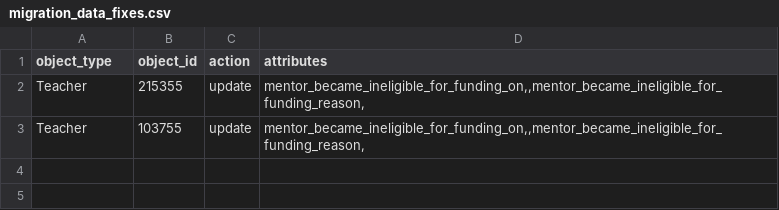
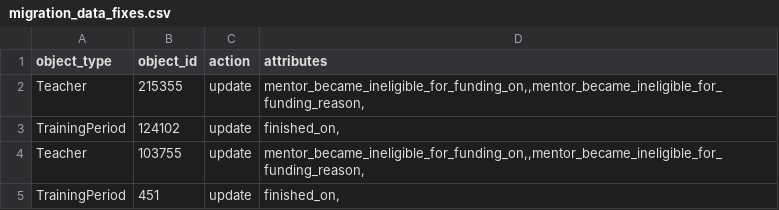
Before and after one commit to DFE-Digital/register-early-career-teachers-public, a CSV file: db/scripts/migration_data_fixes.csv, drawn as a sheet.

Commit message:
reopen last training periods for the participants

```diff
--- a/db/scripts/migration_data_fixes.csv
+++ b/db/scripts/migration_data_fixes.csv
@@ -2,2 +2,4 @@ object_type,object_id,action,attributes
 Teacher,215355,update,"mentor_became_ineligible_for_funding_on,,mentor_became_ineligible_for_funding_reason,"
+TrainingPeriod,124102,update,"finished_on,"
 Teacher,103755,update,"mentor_became_ineligible_for_funding_on,,mentor_became_ineligible_for_funding_reason,"
+TrainingPeriod,451,update,"finished_on,"
```
